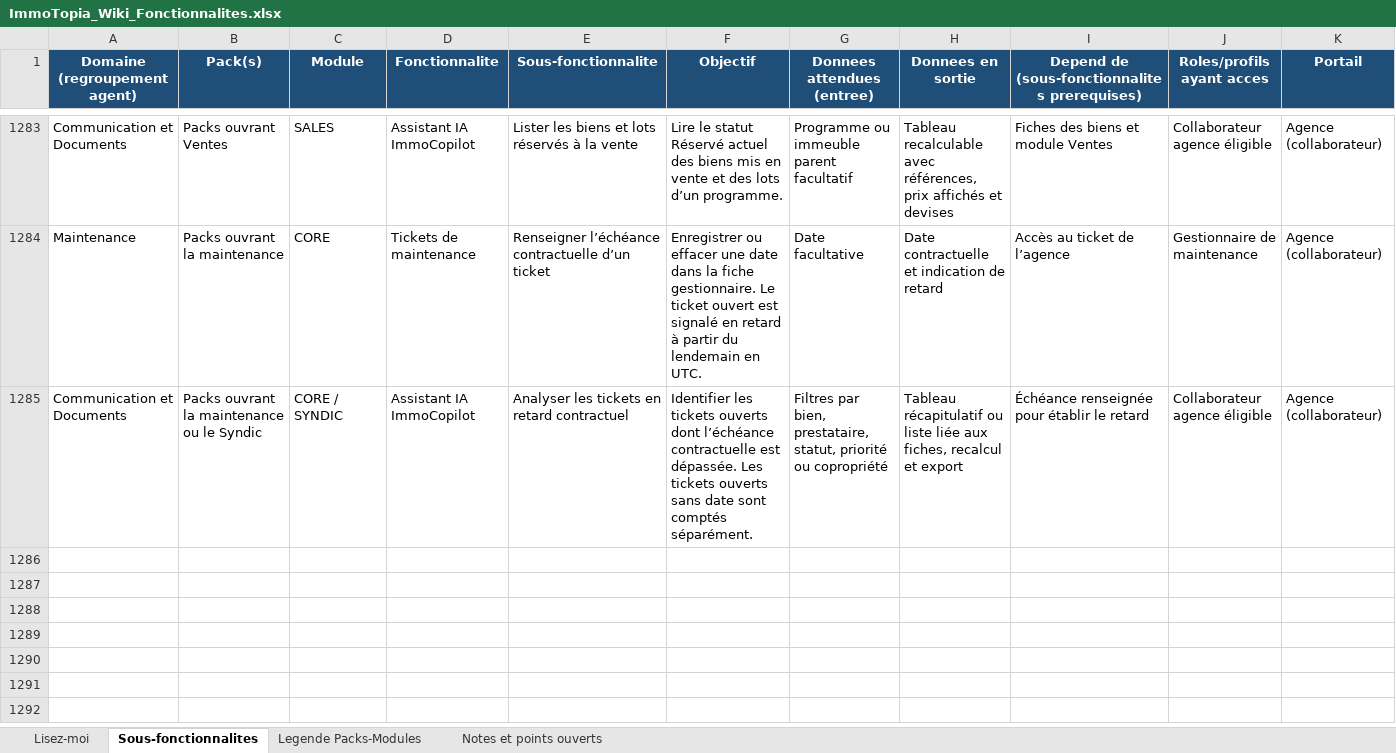
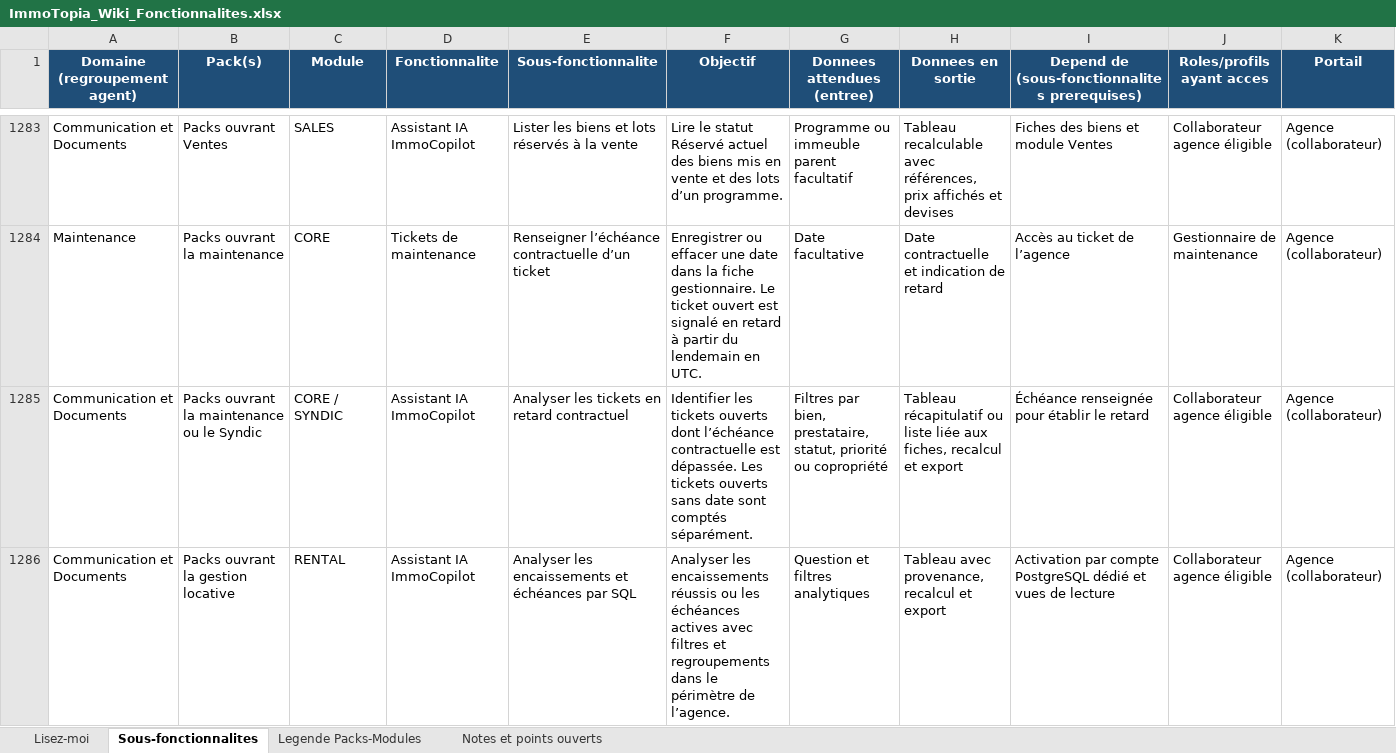
Before and after one commit to bkourouma/immotopia, an Excel workbook: docs/fonctionnalites/ImmoTopia_Wiki_Fonctionnalites.xlsx, sheet Sous-fonctionnalites, drawn as a sheet; only a part is shown, gaps mark what is left out; values as stored, in another font and other column widths than the file's, no borders; table styles not drawn; rows hold the shown columns only; the diff names each change by its address in the sheet, - before the commit and + after, or states it on an @@ line.

Commit message:
Add restricted SQL fallback for rental analysis

```diff
--- a/docs/fonctionnalites/ImmoTopia_Wiki_Fonctionnalites.xlsx (sheet Sous-fonctionnalites)
+++ b/docs/fonctionnalites/ImmoTopia_Wiki_Fonctionnalites.xlsx (sheet Sous-fonctionnalites)
+row 1286: Communication et Documents | Packs ouvrant la gestion locative | RENTAL | Assistant IA ImmoCopilot | Analyser les encaissements et échéances par SQL | Analyser les encaissements réussis ou les échéances actives avec filtres et regroupements dans le périmètre de l’agence. | Question et filtres analytiques | Tableau avec provenance, recalcul et export | Activation par compte PostgreSQL dédié et vues de lecture | Collaborateur agence éligible | Agence (collaborateur)
```
Also changed, not shown: 23 other files.
